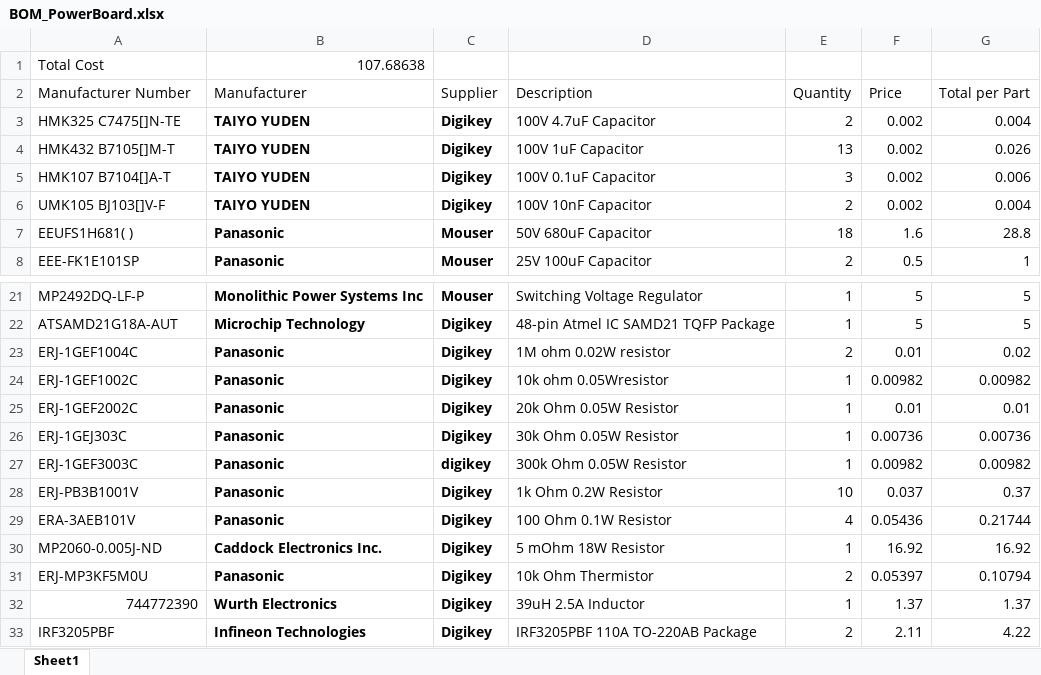
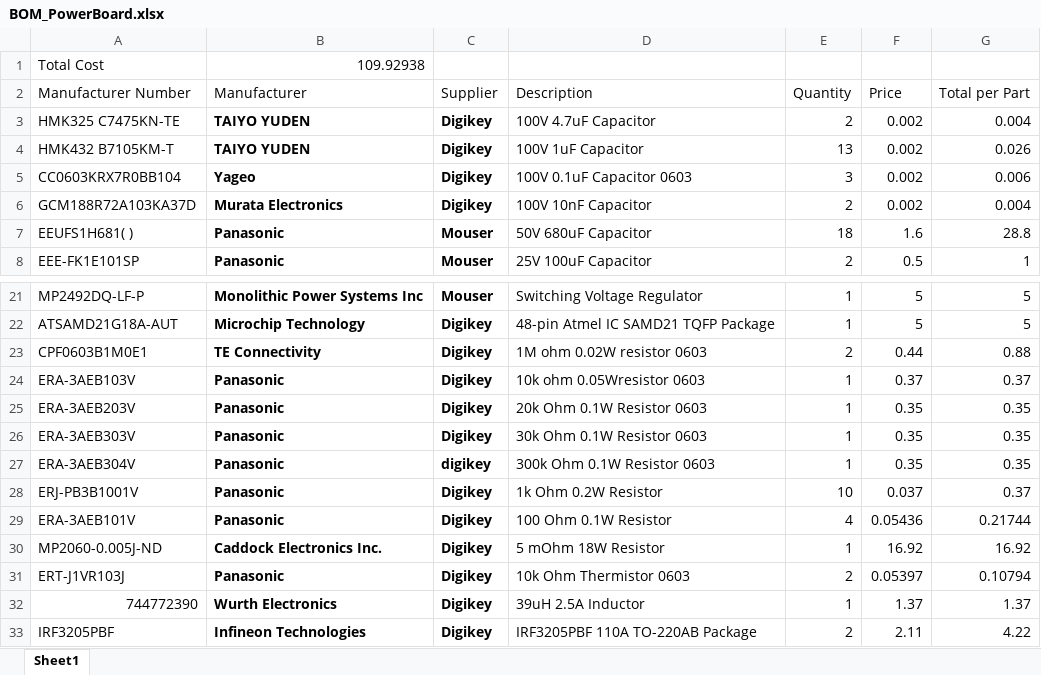
Before and after one commit to UofSSpaceTeam/rover-hardware, an Excel workbook: BOM/BOM_PowerBoard.xlsx, sheet Sheet1, drawn as a sheet; only a part is shown, gaps mark what is left out; values as stored, in another font and other column widths than the file's, no borders; removed rows and columns are numbered as before the commit, all else as after; the diff names each change by its address in the sheet, - before the commit and + after, or states it on an @@ line.

```diff
--- a/BOM/BOM_PowerBoard.xlsx (sheet Sheet1)
+++ b/BOM/BOM_PowerBoard.xlsx (sheet Sheet1)
-B1 (Manufacturer): 107.68638
+B1 (Manufacturer): 109.92938
-A3 (Manufacturer Number): HMK325 C7475[]N-TE
+A3 (Manufacturer Number): HMK325 C7475KN-TE
-A4 (Manufacturer Number): HMK432 B7105[]M-T
+A4 (Manufacturer Number): HMK432 B7105KM-T
-A5 (Manufacturer Number): HMK107 B7104[]A-T
+A5 (Manufacturer Number): CC0603KRX7R0BB104
-B5 (Manufacturer): TAIYO YUDEN
+B5 (Manufacturer): Yageo
-D5 (Description): 100V 0.1uF Capacitor
+D5 (Description): 100V 0.1uF Capacitor 0603
-A6 (Manufacturer Number): UMK105 BJ103[]V-F
+A6 (Manufacturer Number): GCM188R72A103KA37D
-B6 (Manufacturer): TAIYO YUDEN
+B6 (Manufacturer): Murata Electronics
-row 23: ERJ-1GEF1004C | Panasonic | Digikey | 1M ohm 0.02W resistor | 2 | 0.01 | 0.02
+row 23: CPF0603B1M0E1 | TE Connectivity | Digikey | 1M ohm 0.02W resistor 0603 | 2 | 0.44 | 0.88
-A24 (Manufacturer Number): ERJ-1GEF1002C
+A24 (Manufacturer Number): ERA-3AEB103V
-D24 (Description): 10k ohm 0.05Wresistor
+D24 (Description): 10k ohm 0.05Wresistor 0603
-F24 (Price): 0.00982
+F24 (Price): 0.37
-G24 (Total per Part): 0.00982
+G24 (Total per Part): 0.37
-A25 (Manufacturer Number): ERJ-1GEF2002C
+A25 (Manufacturer Number): ERA-3AEB203V
-D25 (Description): 20k Ohm 0.05W Resistor
+D25 (Description): 20k Ohm 0.1W Resistor 0603
-F25 (Price): 0.01
+F25 (Price): 0.35
-G25 (Total per Part): 0.01
+G25 (Total per Part): 0.35
-A26 (Manufacturer Number): ERJ-1GEJ303C
+A26 (Manufacturer Number): ERA-3AEB303V
-D26 (Description): 30k Ohm 0.05W Resistor
+D26 (Description): 30k Ohm 0.1W Resistor 0603
-F26 (Price): 0.00736
+F26 (Price): 0.35
-G26 (Total per Part): 0.00736
+G26 (Total per Part): 0.35
-A27 (Manufacturer Number): ERJ-1GEF3003C
+A27 (Manufacturer Number): ERA-3AEB304V
-D27 (Description): 300k Ohm 0.05W Resistor
+D27 (Description): 300k Ohm 0.1W Resistor 0603
-F27 (Price): 0.00982
+F27 (Price): 0.35
-G27 (Total per Part): 0.00982
+G27 (Total per Part): 0.35
-A31 (Manufacturer Number): ERJ-MP3KF5M0U
+A31 (Manufacturer Number): ERT-J1VR103J
-D31 (Description): 10k Ohm Thermistor
+D31 (Description): 10k Ohm Thermistor 0603
```
Also changed, not shown: 3 other files.
